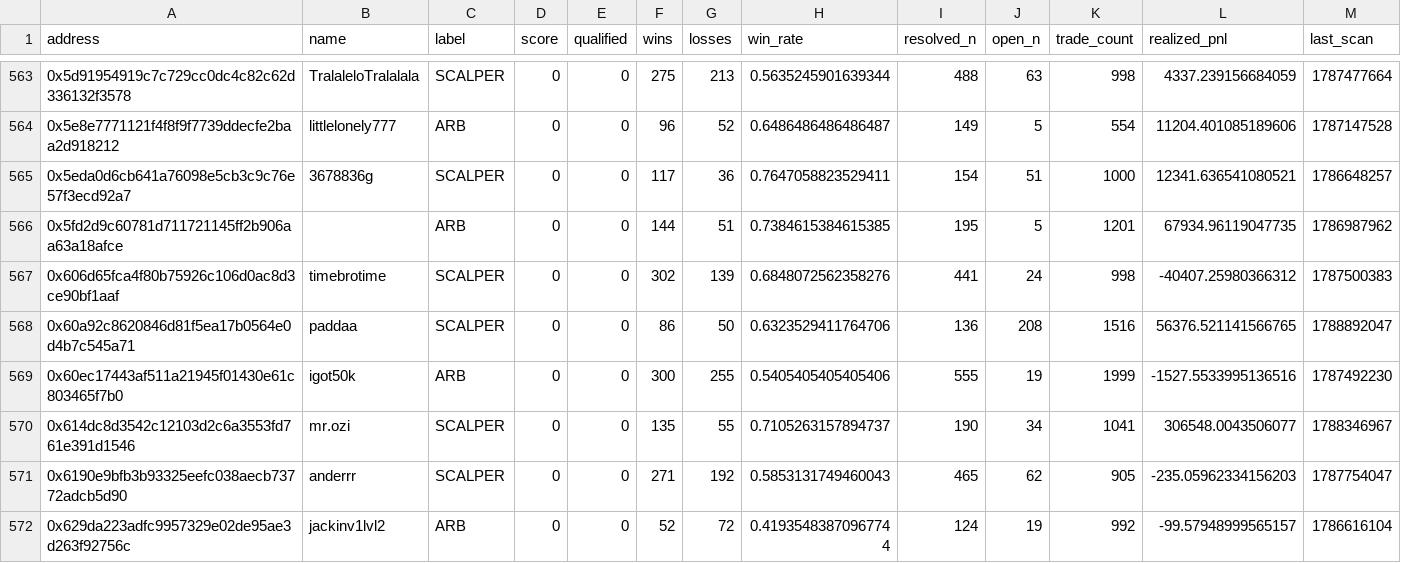
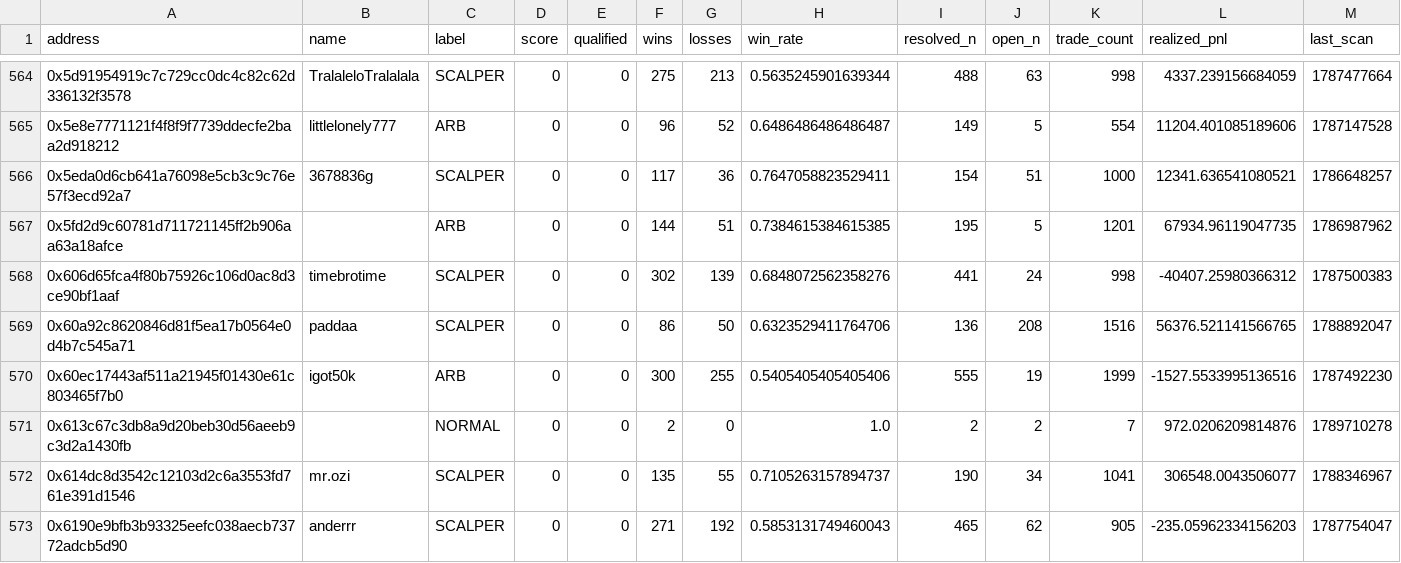
Before and after one commit to sophie-nguyenthuthuy/polycopy, a CSV file: data/wallets.csv, drawn as a sheet; only a part is shown, gaps mark what is left out; the shorter side is filled out with more unchanged rows; rows hold the shown columns only; the diff covers the shown part only; the diff names each change by its address in the sheet, - before the commit and + after, or states it on an @@ line.

```diff
--- a/data/wallets.csv
+++ b/data/wallets.csv
+row 571: 0x613c67c3db8a9d20beb30d56aeeb9c3d2a1430fb |  | NORMAL | 0 | 0 | 2 | 0 | 1.0 | 2 | 2 | 7 | 972.0206209814876 | 1789710278
```
Also changed, not shown: 5 added rows and 9 edited cells elsewhere in this file, 4 other files.
